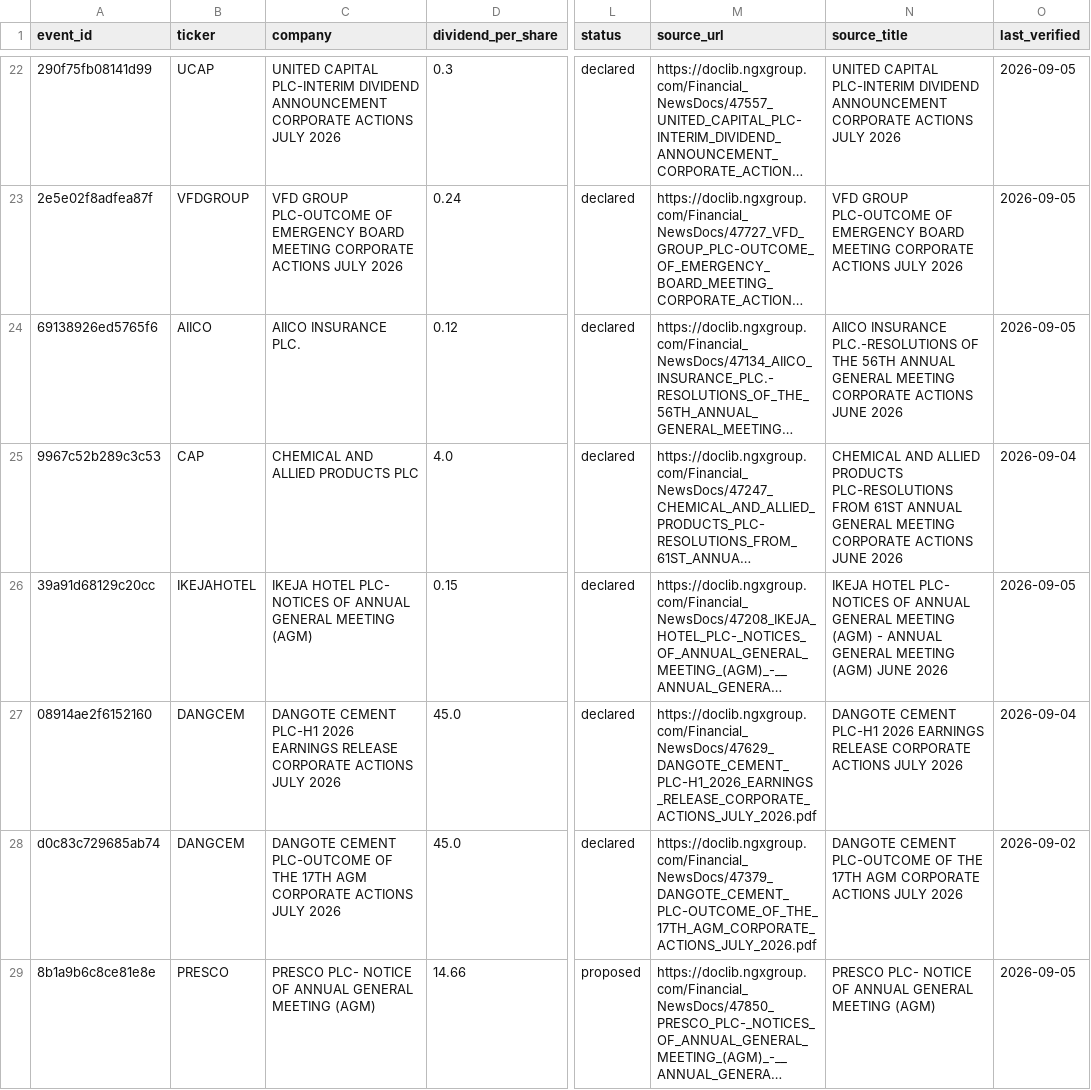
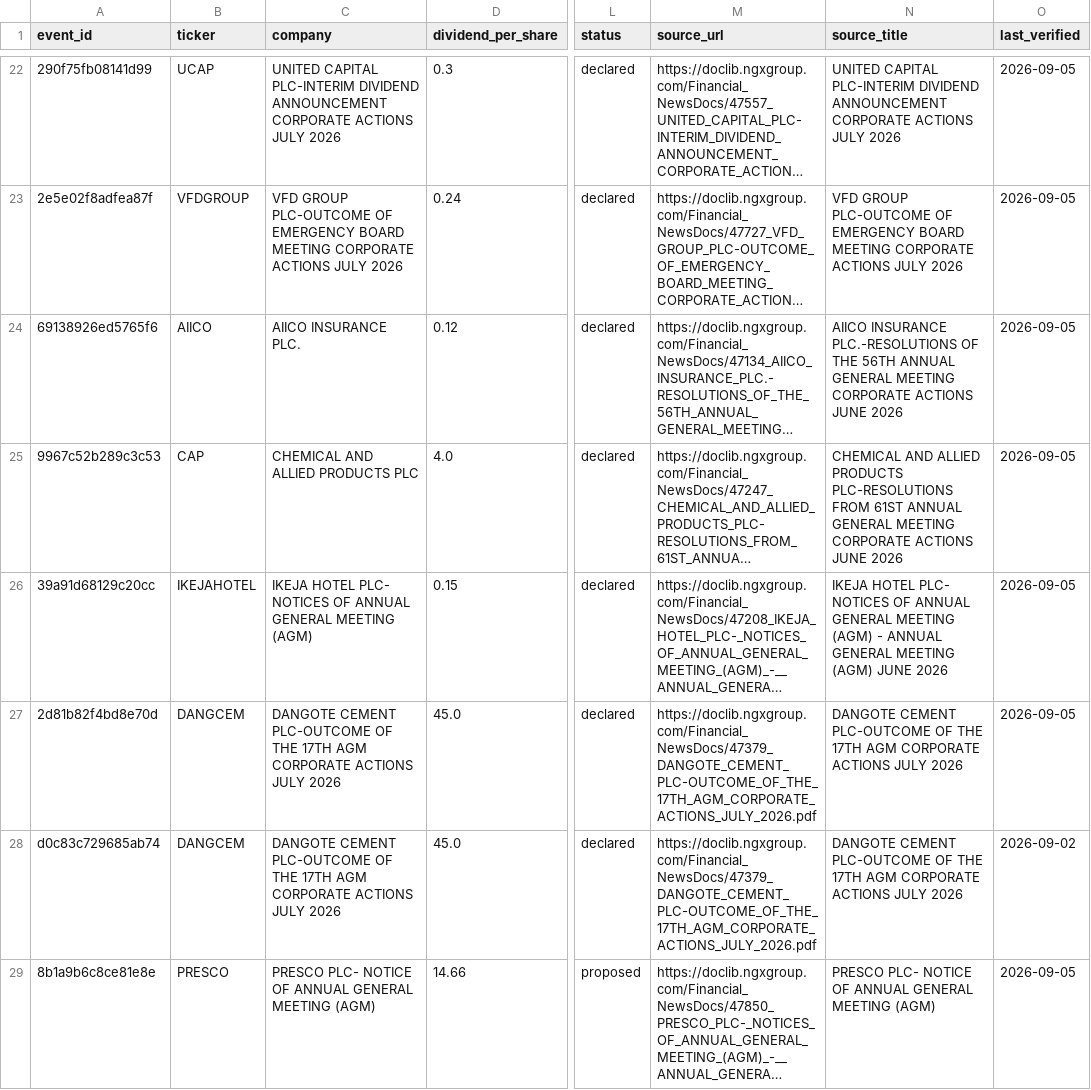
Before and after one commit to osargrrgrn/nairasheets-dividend-feed, a CSV file: docs/pending_dividends.csv, drawn as a sheet; only a part is shown, gaps mark what is left out; long unchanged cells end in …; the diff covers the shown part only; the diff names each change by its address in the sheet, - before the commit and + after, or states it on an @@ line.

```diff
--- a/docs/pending_dividends.csv
+++ b/docs/pending_dividends.csv
-O25 (last_verified): 2026-09-04
+O25 (last_verified): 2026-09-05
-A27 (event_id): 08914ae2f6152160
+A27 (event_id): 2d81b82f4bd8e70d
-C27 (company): DANGOTE CEMENT PLC-H1 2026 EARNINGS RELEASE CORPORATE ACTIONS…
+C27 (company): DANGOTE CEMENT PLC-OUTCOME OF THE 17TH AGM CORPORATE ACTIONS…
-M27 (source_url): https://doclib.ngxgroup.com/Financial_NewsDocs/47629_DANGOTE_CEMENT_PLC-H1_2026_EARNINGS_RELEASE_CORPORATE_ACTIONS_JULY_2026.pdf
+M27 (source_url): https://doclib.ngxgroup.com/Financial_NewsDocs/47379_DANGOTE_CEMENT_PLC-OUTCOME_OF_THE_17TH_AGM_CORPORATE_ACTIONS_JULY_2026.pdf
-N27 (source_title): DANGOTE CEMENT PLC-H1 2026 EARNINGS RELEASE CORPORATE ACTIONS…
+N27 (source_title): DANGOTE CEMENT PLC-OUTCOME OF THE 17TH AGM CORPORATE ACTIONS…
-O27 (last_verified): 2026-09-04
+O27 (last_verified): 2026-09-05
```
Also changed, not shown: 5 edited cells elsewhere in this file, 3 other files.
